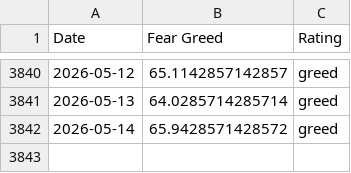
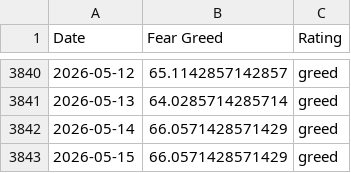
Before and after one commit to darrencjh8/fear-greed-data, a CSV file: fear-greed.csv, drawn as a sheet; only a part is shown, gaps mark what is left out.

```diff
--- a/fear-greed.csv
+++ b/fear-greed.csv
@@ -3841,2 +3841,3 @@ Date,Fear Greed,Rating
 2026-05-13,64.0285714285714,greed
-2026-05-14,65.9428571428572,greed
+2026-05-14,66.0571428571429,greed
+2026-05-15,66.0571428571429,greed
```
Also changed, not shown: datasets/cnn_fear_greed.csv, 1 other file.
